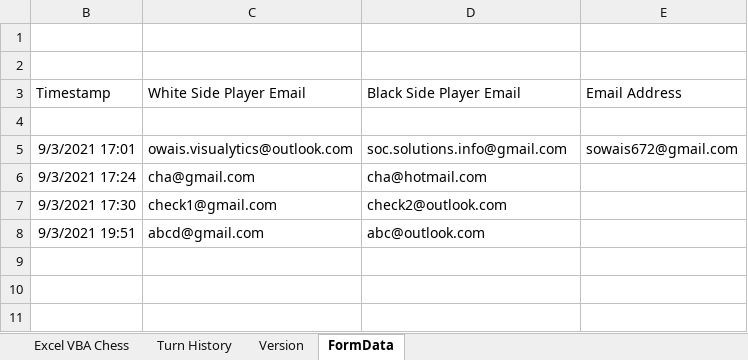
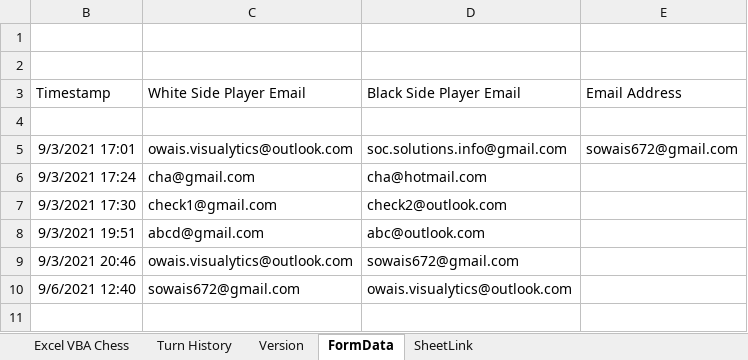
Before and after one commit to OwaisChishtiAI/VBA-Chess, an Excel workbook: Excel VBA Chess v1.05 25Nov2020.xlsm, sheet FormData, drawn as a sheet; values as stored, in another font and other column widths than the file's, no borders; the diff names each change by its address in the sheet, - before the commit and + after, or states it on an @@ line.

Commit message:
changed URL of google sheets as dynamic

```diff
--- a/Excel VBA Chess v1.05 25Nov2020.xlsm (sheet FormData)
+++ b/Excel VBA Chess v1.05 25Nov2020.xlsm (sheet FormData)
+sheet tab: SheetLink
+row 9: 9/3/2021 20:46 | owais.visualytics@outlook.com | sowais672@gmail.com
+row 10: 9/6/2021 12:40 | sowais672@gmail.com | owais.visualytics@outlook.com
```
Also changed, not shown: sheet Excel VBA Chess, sheet Turn History, hidden cells, charts or pictures.
